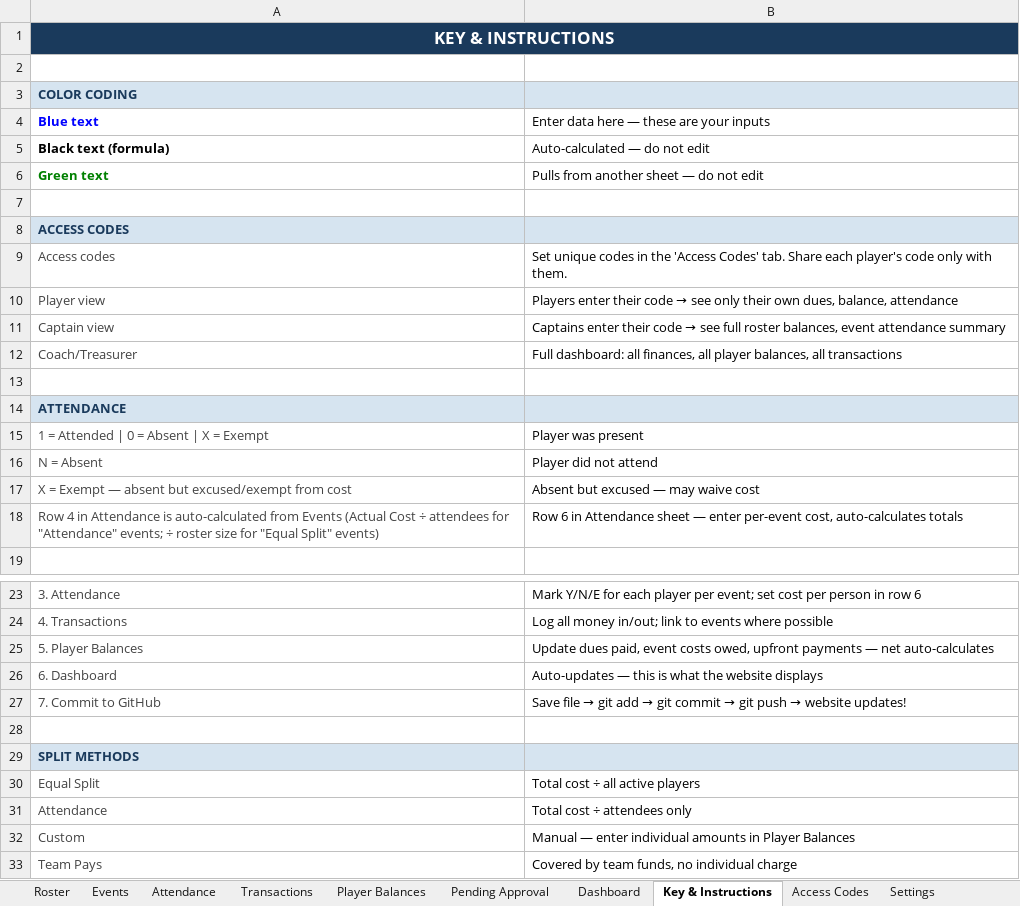
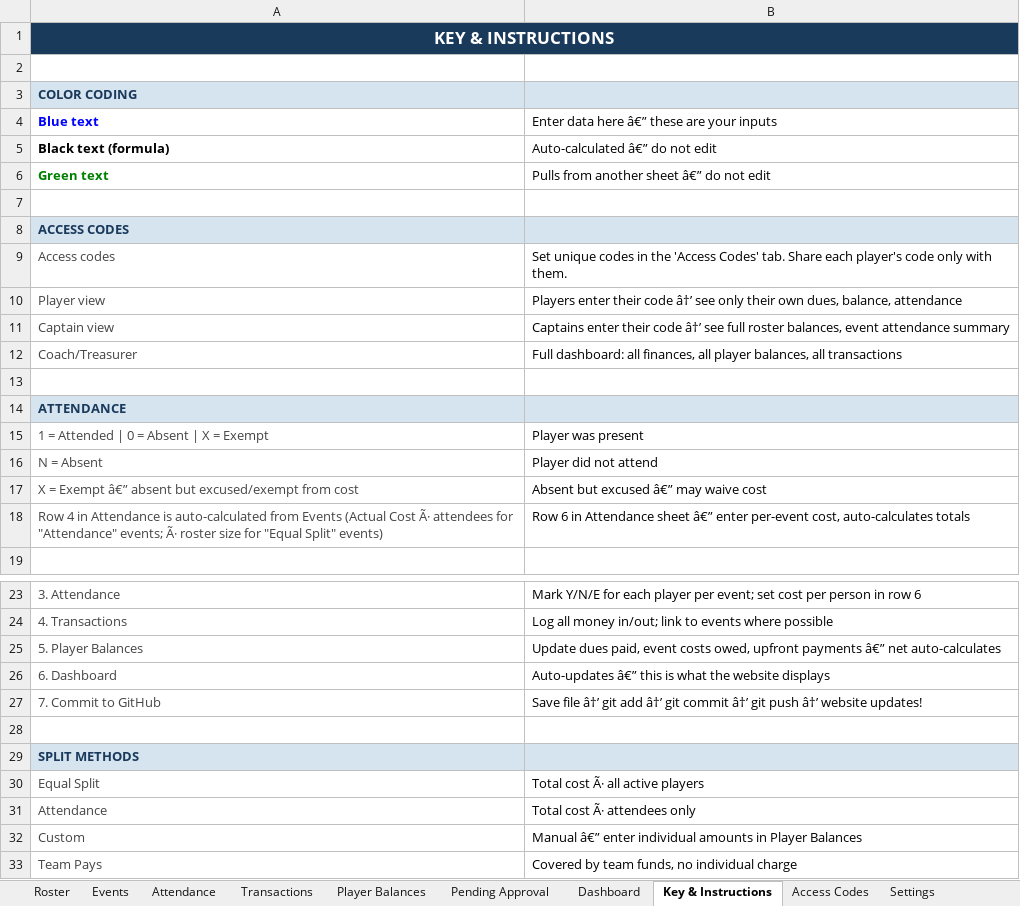
Before and after one commit to jakepmurray/port-finances-26, an Excel workbook: finance_data.xlsx, sheet Key & Instructions, drawn as a sheet; only a part is shown, gaps mark what is left out; values as stored, in another font and other column widths than the file's, no borders; charts and pictures not drawn; the diff names each change by its address in the sheet, - before the commit and + after, or states it on an @@ line.

```diff
--- a/finance_data.xlsx (sheet Key & Instructions)
+++ b/finance_data.xlsx (sheet Key & Instructions)
-B4: Enter data here — these are your inputs
+B4: Enter data here â€” these are your inputs
-B5: Auto-calculated — do not edit
+B5: Auto-calculated â€” do not edit
-B6: Pulls from another sheet — do not edit
+B6: Pulls from another sheet â€” do not edit
@@ B10: …their code → see only… → …their code â†’ see only… @@
@@ B11: …their code → see full… → …their code â†’ see full… @@
-A17: …= Exempt — absent but…
+A17: …= Exempt â€” absent but…
-B17: Absent but excused — may waive cost
+B17: Absent but excused â€” may waive cost
-A18: …(Actual Cost ÷ attendees for "Attendance" events; ÷ roster size…
+A18: …(Actual Cost Ã· attendees for "Attendance" events; Ã· roster size…
-B18: …Attendance sheet — enter per-event…
+B18: …Attendance sheet â€” enter per-event…
-B25: …upfront payments — net auto-calculates
+B25: …upfront payments â€” net auto-calculates
-B26: Auto-updates — this is…
+B26: Auto-updates â€” this is…
@@ B27: Save file → git add → git commit → git push → website updates! → Save file â†’ git add â†’ git commit â†’ git push â†’ website updates! @@
-B30: Total cost ÷ all active players
+B30: Total cost Ã· all active players
-B31: Total cost ÷ attendees only
+B31: Total cost Ã· attendees only
-B32: Manual — enter individual…
+B32: Manual â€” enter individual…
```
Also changed, not shown: sheet Access Codes, sheet Player Balances, sheet Dashboard, sheet Transactions, formulas that keep their value, 3 other files.
